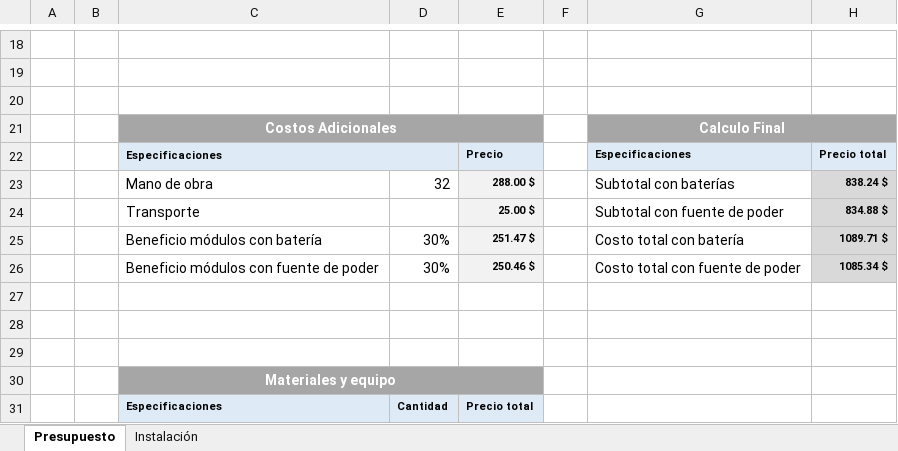
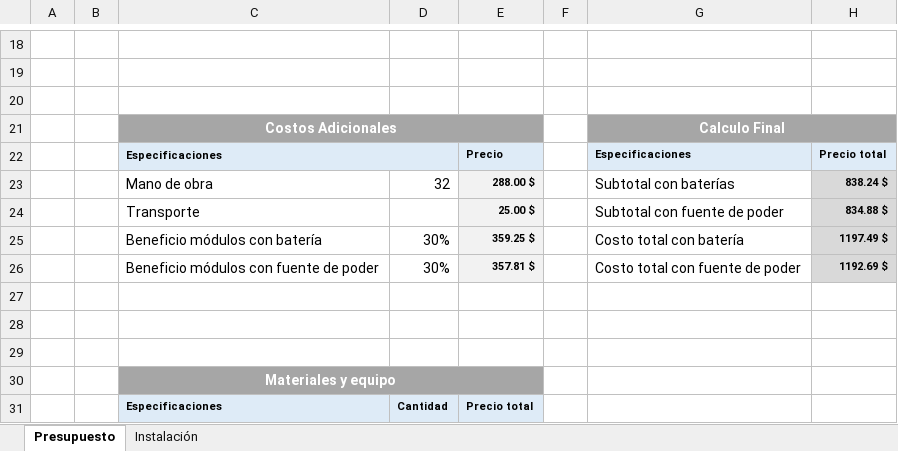
Before and after one commit to erequena0999123/FisgonParkingMain, an Excel workbook: Costos del proyecto.xlsx, sheet Presupuesto, drawn as a sheet; only a part is shown, gaps mark what is left out; values as stored, in another font and other column widths than the file's, no borders; the diff names each change by its address in the sheet, - before the commit and + after, or states it on an @@ line.

```diff
--- a/Costos del proyecto.xlsx (sheet Presupuesto)
+++ b/Costos del proyecto.xlsx (sheet Presupuesto)
-E25: 251.47 $
+E25: 359.25 $
-H25: 1089.71 $
+H25: 1197.49 $
-E26: 250.46 $
+E26: 357.81 $
-H26: 1085.34 $
+H26: 1192.69 $
```
Also changed, not shown: 17 other files.
